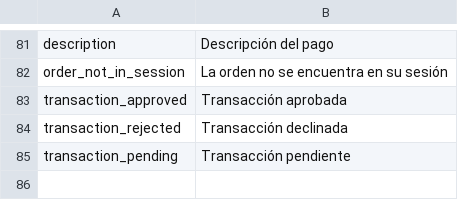
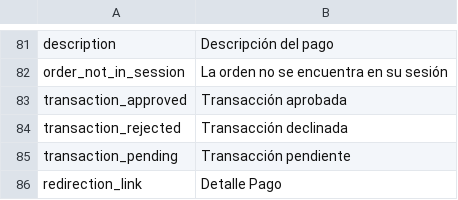
Before and after one commit to placetopay/magento-placetopay, a CSV file: app/locale/es_CO/EGM_PlacetoPay.csv, drawn as a sheet; only a part is shown, gaps mark what is left out.

```diff
--- a/app/locale/es_CO/EGM_PlacetoPay.csv
+++ b/app/locale/es_CO/EGM_PlacetoPay.csv
@@ -85 +85,2 @@
 "transaction_pending","Transacción pendiente"
+"redirection_link","Detalle Pago"
```
Also changed, not shown: 5 other files.
